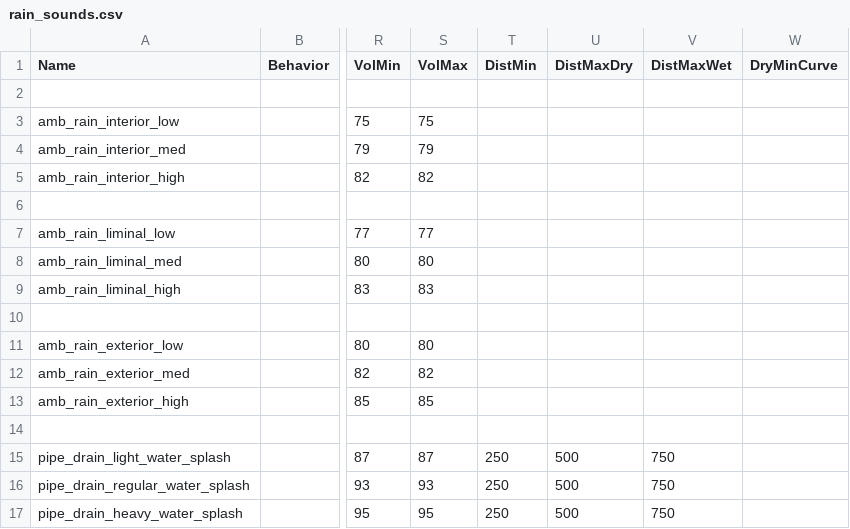
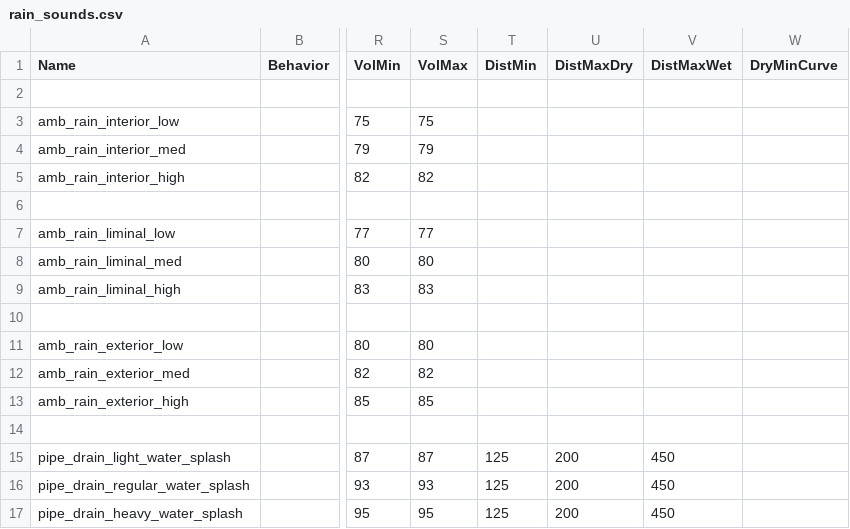
Before and after one commit to t7-reapy/t7_workspace, a CSV file: share/raw/sound/aliases/rain_sounds.csv, drawn as a sheet; only a part is shown, gaps mark what is left out; the diff names each change by its address in the sheet, - before the commit and + after, or states it on an @@ line.

```diff
--- a/share/raw/sound/aliases/rain_sounds.csv
+++ b/share/raw/sound/aliases/rain_sounds.csv
-T15:T17 (DistMin): 250
+T15:T17 (DistMin): 125
-U15:U17 (DistMaxDry): 500
+U15:U17 (DistMaxDry): 200
-V15:V17 (DistMaxWet): 750
+V15:V17 (DistMaxWet): 450
```
Also changed, not shown: share/raw/sound/aliases/user_aliases.csv, 1 other file.
